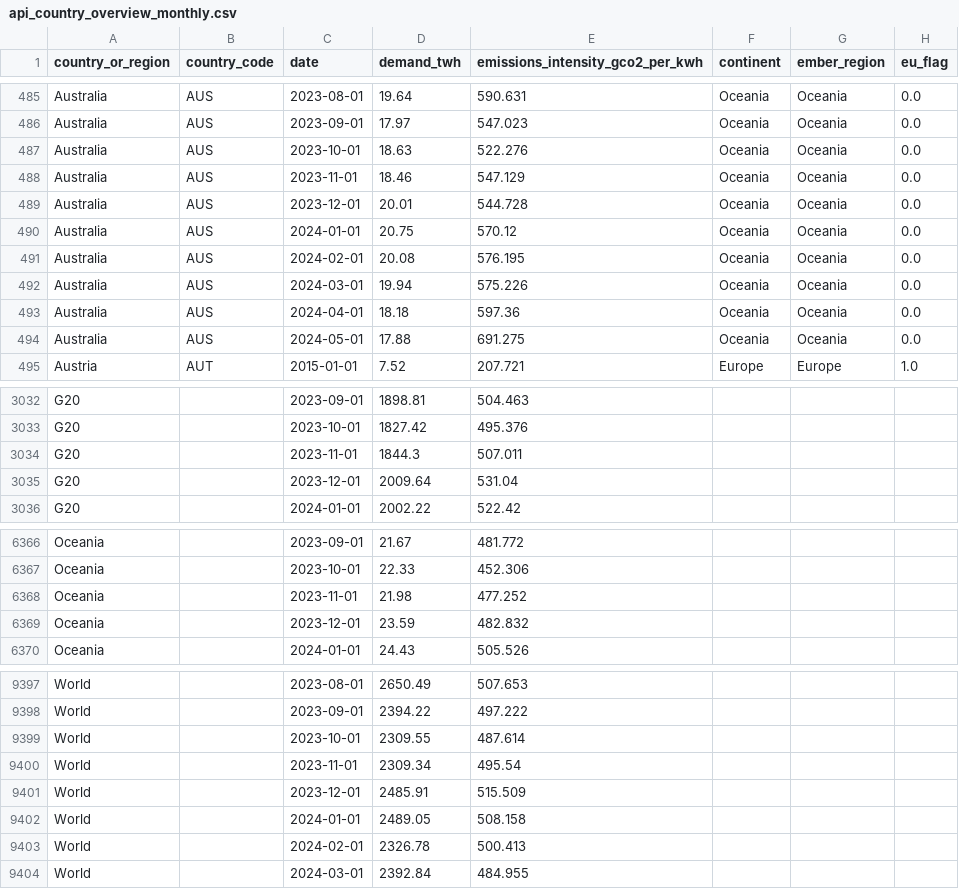
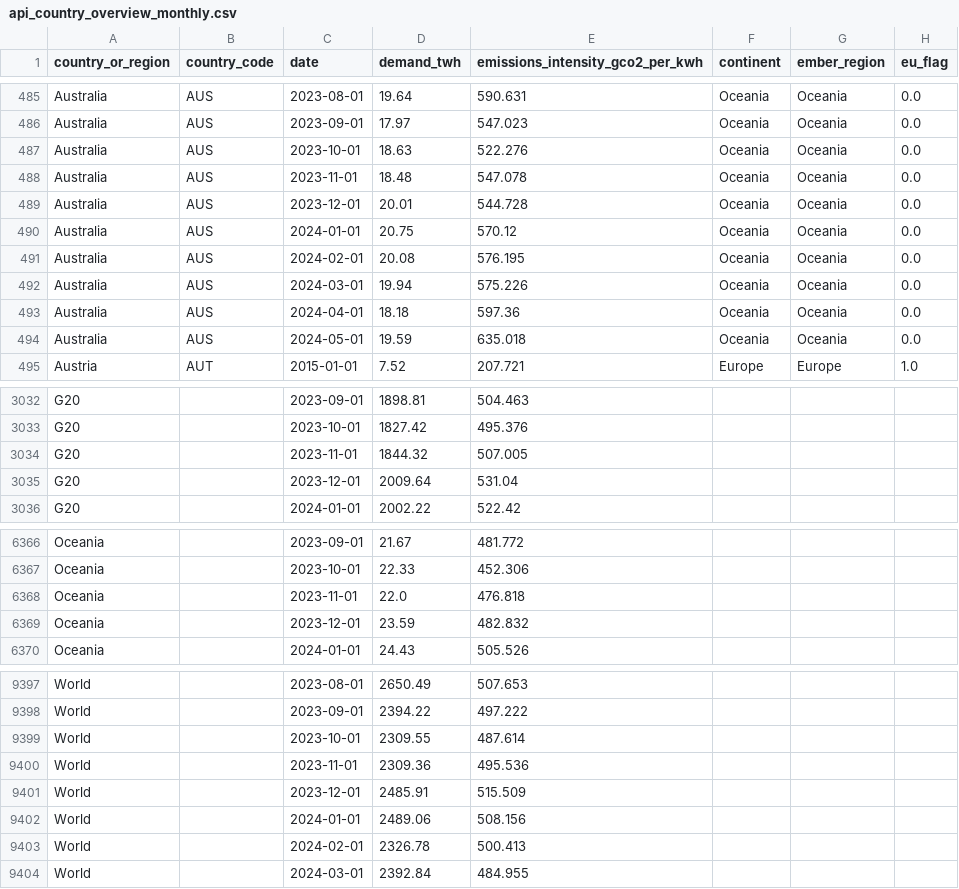
Before and after one commit to ember-climate/ember-data-api, a CSV file: data/api_country_overview_monthly.csv, drawn as a sheet; only a part is shown, gaps mark what is left out; the diff covers the shown part only; the diff names each change by its address in the sheet, - before the commit and + after, or states it on an @@ line.

```diff
--- a/data/api_country_overview_monthly.csv
+++ b/data/api_country_overview_monthly.csv
-D488 (demand_twh): 18.46
+D488 (demand_twh): 18.48
-E488 (emissions_intensity_gco2_per_kwh): 547.129
+E488 (emissions_intensity_gco2_per_kwh): 547.078
-D494 (demand_twh): 17.88
+D494 (demand_twh): 19.59
-E494 (emissions_intensity_gco2_per_kwh): 691.275
+E494 (emissions_intensity_gco2_per_kwh): 635.018
-D3034 (demand_twh): 1844.3
+D3034 (demand_twh): 1844.32
-E3034 (emissions_intensity_gco2_per_kwh): 507.011
+E3034 (emissions_intensity_gco2_per_kwh): 507.005
-D6368 (demand_twh): 21.98
+D6368 (demand_twh): 22.0
-E6368 (emissions_intensity_gco2_per_kwh): 477.252
+E6368 (emissions_intensity_gco2_per_kwh): 476.818
-D9400 (demand_twh): 2309.34
+D9400 (demand_twh): 2309.36
-E9400 (emissions_intensity_gco2_per_kwh): 495.54
+E9400 (emissions_intensity_gco2_per_kwh): 495.536
-D9402 (demand_twh): 2489.05
+D9402 (demand_twh): 2489.06
-E9402 (emissions_intensity_gco2_per_kwh): 508.158
+E9402 (emissions_intensity_gco2_per_kwh): 508.156
```
Also changed, not shown: 2 edited cells elsewhere in this file, data/api_country_overview_yearly.csv, 1 other file.
